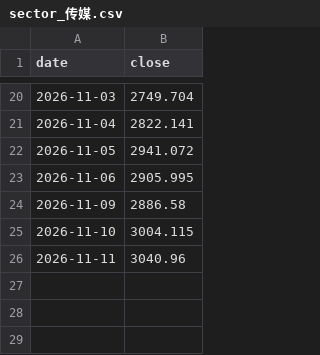
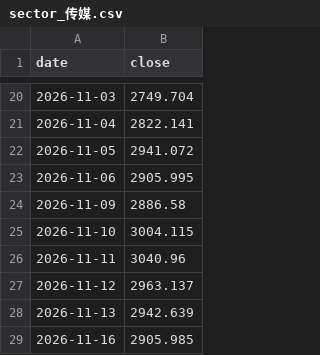
Before and after one commit to haiNono/market-dashboard, a CSV file: data/sector_传媒.csv, drawn as a sheet; only a part is shown, gaps mark what is left out.

```diff
--- a/data/sector_传媒.csv
+++ b/data/sector_传媒.csv
@@ -26 +26,4 @@
 2026-11-11,3040.96
+2026-11-12,2963.137
+2026-11-13,2942.639
+2026-11-16,2905.985
```
Also changed, not shown: data/option_pcr.csv, data/sector_券商.csv, 12 other files.
